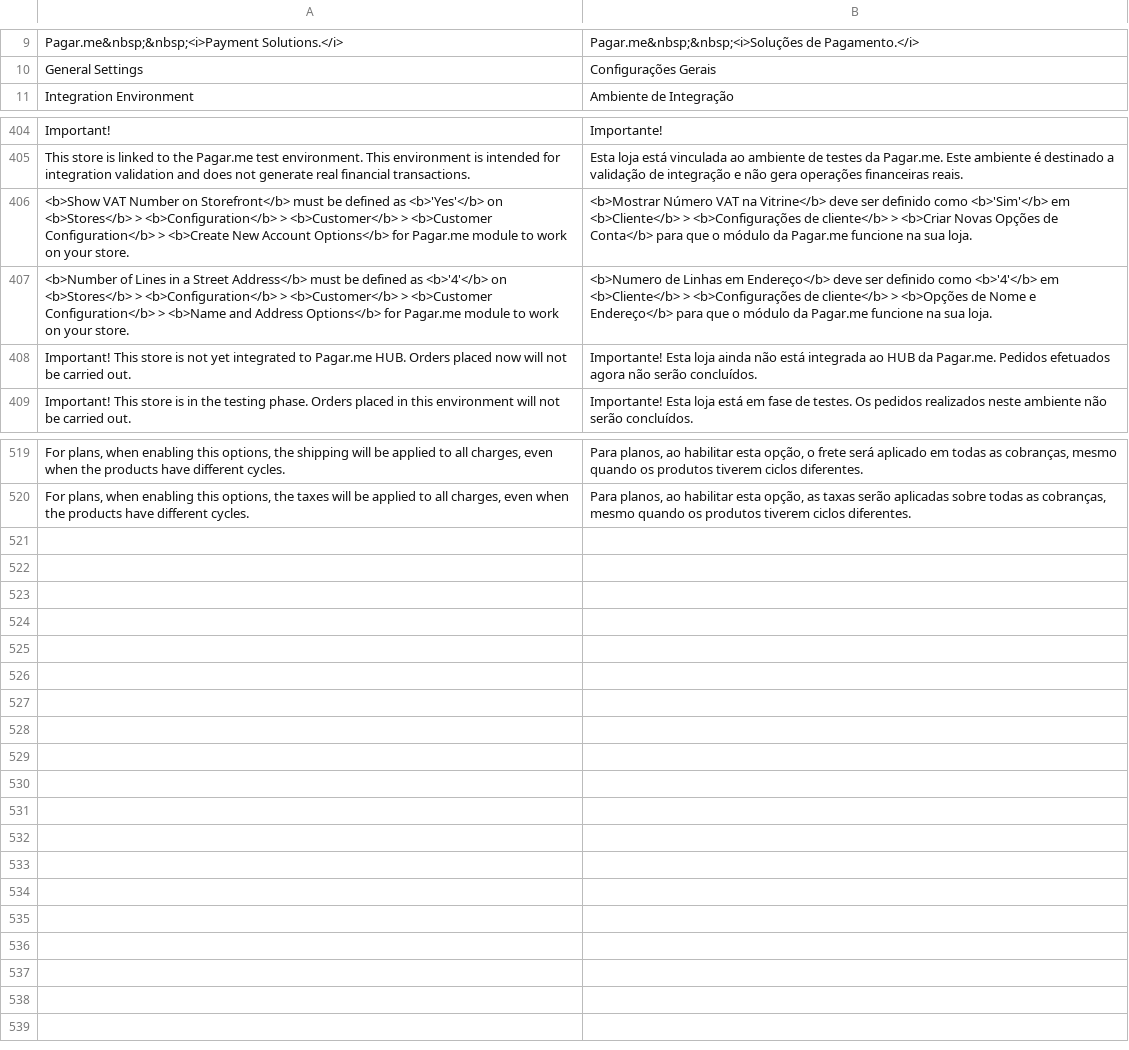
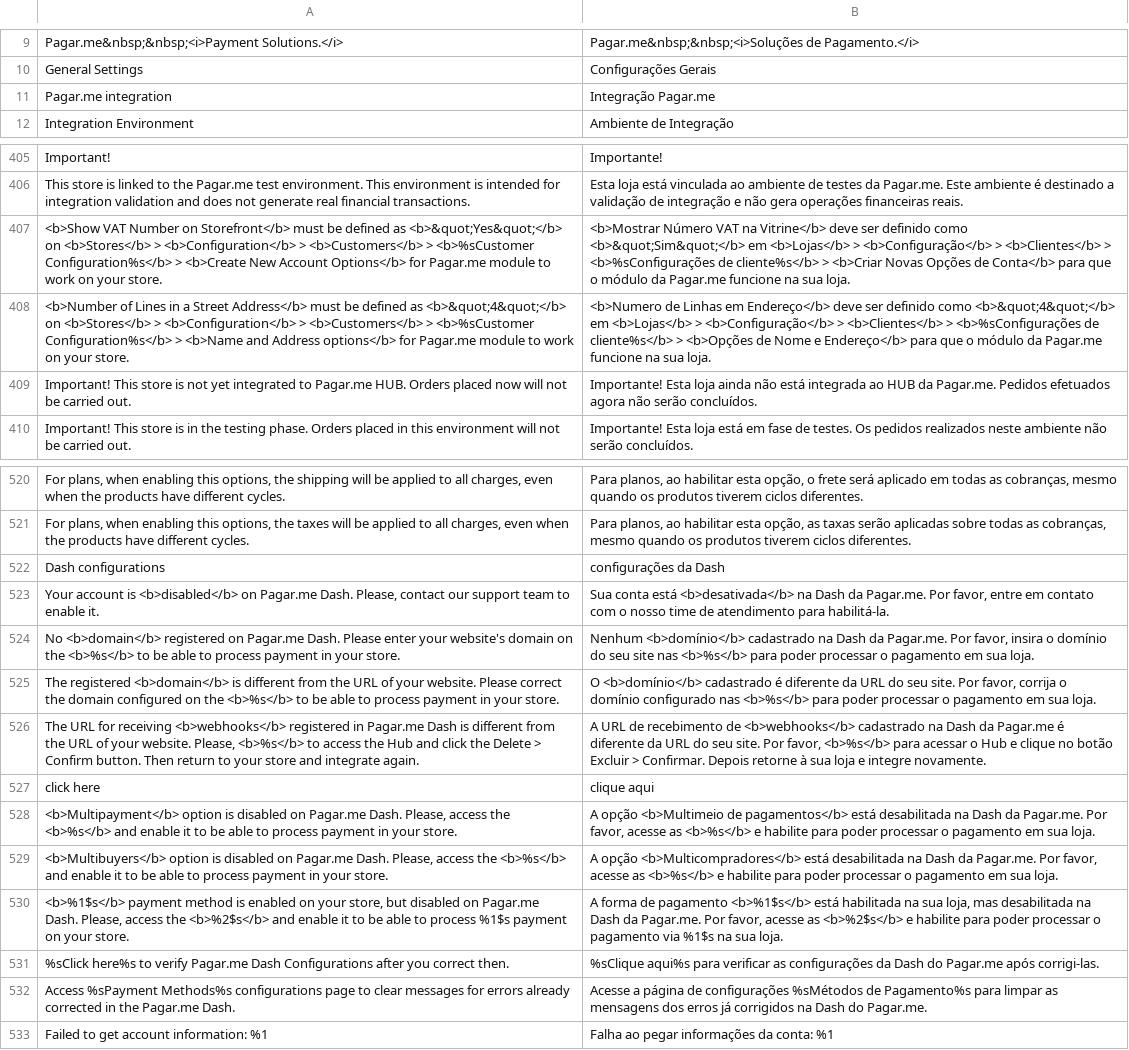
Before and after one commit to pagarme/magento2, a CSV file: i18n/pt_BR.csv, drawn as a sheet; only a part is shown, gaps mark what is left out.

Commit message:
feat: dash validation (#268)
* added AccountService and CoreAuth

* add temporary menu for tests

* create HubAccount Class

* add accountId in Concrete/Magento2CoreSetup

* get accountId from Webhook

* improving notifications

* feat: adding dash account settings validation when access payment admin page

* feat: adding debit dash validation

* feat: adding debit dash validation

* feat: add Dash validation messages

* feat: dash settings validation translations

* feat: added button to clear Dash validation messages

* refactor: moving account validation to ecommerce module core (#265)

* feat: gateway/psp/simulator config validator

* fix: code smells

* fix: code smells

* fix: missing comment docs

* fix: adding observer name

* fix: integration button names

* fix: adding back counter for softdescriptor

---------

Co-authored-by: RafaMelazzo <rafael.melazzo@stone.com.br>
Co-authored-by: Fabiano Mallmann <25328512+fabiano-mallmann@users.noreply.github.com>
Co-authored-by: mauriciohaygert <mauricio.haygert@pagar.me>

```diff
--- a/i18n/pt_BR.csv
+++ b/i18n/pt_BR.csv
@@ -10,2 +10,3 @@
 "General Settings","Configurações Gerais"
+"Pagar.me integration","Integração Pagar.me"
 "Integration Environment","Ambiente de Integração"
@@ -405,4 +406,4 @@
 "This store is linked to the Pagar.me test environment. This environment is intended for integration validation and does not generate real financial transactions.","Esta loja está vinculada ao ambiente de testes da Pagar.me. Este ambiente é destinado a validação de integração e não gera operações financeiras reais."
-"<b>Show VAT Number on Storefront</b> must be defined as <b>'Yes'</b> on <b>Stores</b> > <b>Configuration</b> > <b>Customer</b> > <b>Customer Configuration</b> > <b>Create New Account Options</b> for Pagar.me module to work on your store.","<b>Mostrar Número VAT na Vitrine</b> deve ser definido como <b>'Sim'</b> em <b>Cliente</b> > <b>Configurações de cliente</b> > <b>Criar Novas Opções de Conta</b> para que o módulo da Pagar.me funcione na sua loja."
-"<b>Number of Lines in a Street Address</b> must be defined as <b>'4'</b> on <b>Stores</b> > <b>Configuration</b> > <b>Customer</b> > <b>Customer Configuration</b> > <b>Name and Address Options</b> for Pagar.me module to work on your store.","<b>Numero de Linhas em Endereço</b> deve ser definido como <b>'4'</b> em <b>Cliente</b> > <b>Configurações de cliente</b> > <b>Opções de Nome e Endereço</b> para que o módulo da Pagar.me funcione na sua loja."
+"<b>Show VAT Number on Storefront</b> must be defined as <b>&quot;Yes&quot;</b> on <b>Stores</b> > <b>Configuration</b> > <b>Customers</b> > <b>%sCustomer Configuration%s</b> > <b>Create New Account Options</b> for Pagar.me module to work on your store.","<b>Mostrar Número VAT na Vitrine</b> deve ser definido como <b>&quot;Sim&quot;</b> em <b>Lojas</b> > <b>Configuração</b> > <b>Clientes</b> > <b>%sConfigurações de cliente%s</b> > <b>Criar Novas Opções de Conta</b> para que o módulo da Pagar.me funcione na sua loja."
+"<b>Number of Lines in a Street Address</b> must be defined as <b>&quot;4&quot;</b> on <b>Stores</b> > <b>Configuration</b> > <b>Customers</b> > <b>%sCustomer Configuration%s</b> > <b>Name and Address options</b> for Pagar.me module to work on your store.","<b>Numero de Linhas em Endereço</b> deve ser definido como <b>&quot;4&quot;</b> em <b>Lojas</b> > <b>Configuração</b> > <b>Clientes</b> > <b>%sConfigurações de cliente%s</b> > <b>Opções de Nome e Endereço</b> para que o módulo da Pagar.me funcione na sua loja."
 "Important! This store is not yet integrated to Pagar.me HUB. Orders placed now will not be carried out.","Importante! Esta loja ainda não está integrada ao HUB da Pagar.me. Pedidos efetuados agora não serão concluídos."
@@ -520 +521,13 @@
 "For plans, when enabling this options, the taxes will be applied to all charges, even when the products have different cycles.","Para planos, ao habilitar esta opção, as taxas serão aplicadas sobre todas as cobranças, mesmo quando os produtos tiverem ciclos diferentes."
+"Dash configurations","configurações da Dash"
+"Your account is <b>disabled</b> on Pagar.me Dash. Please, contact our support team to enable it.","Sua conta está <b>desativada</b> na Dash da Pagar.me. Por favor, entre em contato com o nosso time de atendimento para habilitá-la."
+"No <b>domain</b> registered on Pagar.me Dash. Please enter your website's domain on the <b>%s</b> to be able to process payment in your store.","Nenhum <b>domínio</b> cadastrado na Dash da Pagar.me. Por favor, insira o domínio do seu site nas <b>%s</b> para poder processar o pagamento em sua loja."
+"The registered <b>domain</b> is different from the URL of your website. Please correct the domain configured on the <b>%s</b> to be able to process payment in your store.","O <b>domínio</b> cadastrado é diferente da URL do seu site. Por favor, corrija o domínio configurado nas <b>%s</b> para poder processar o pagamento em sua loja."
+"The URL for receiving <b>webhooks</b> registered in Pagar.me Dash is different from the URL of your website. Please, <b>%s</b> to access the Hub and click the Delete > Confirm button. Then return to your store and integrate again.","A URL de recebimento de <b>webhooks</b> cadastrado na Dash da Pagar.me é diferente da URL do seu site. Por favor, <b>%s</b> para acessar o Hub e clique no botão Excluir > Confirmar. Depois retorne à sua loja e integre novamente."
+"click here","clique aqui"
+"<b>Multipayment</b> option is disabled on Pagar.me Dash. Please, access the <b>%s</b> and enable it to be able to process payment in your store.","A opção <b>Multimeio de pagamentos</b> está desabilitada na Dash da Pagar.me. Por favor, acesse as <b>%s</b> e habilite para poder processar o pagamento em sua loja."
+"<b>Multibuyers</b> option is disabled on Pagar.me Dash. Please, access the <b>%s</b> and enable it to be able to process payment in your store.","A opção <b>Multicompradores</b> está desabilitada na Dash da Pagar.me. Por favor, acesse as <b>%s</b> e habilite para poder processar o pagamento em sua loja."
+"<b>%1$s</b> payment method is enabled on your store, but disabled on Pagar.me Dash. Please, access the <b>%2$s</b> and enable it to be able to process %1$s payment on your store.","A forma de pagamento <b>%1$s</b> está habilitada na sua loja, mas desabilitada na Dash da Pagar.me. Por favor, acesse as <b>%2$s</b> e habilite para poder processar o pagamento via %1$s na sua loja."
+"%sClick here%s to verify Pagar.me Dash Configurations after you correct then.","%sClique aqui%s para verificar as configurações da Dash do Pagar.me após corrigi-las."
+"Access %sPayment Methods%s configurations page to clear messages for errors already corrected in the Pagar.me Dash.","Acesse a página de configurações %sMétodos de Pagamento%s para limpar as mensagens dos erros já corrigidos na Dash do Pagar.me."
+"Failed to get account information: %1","Falha ao pegar informações da conta: %1"
```
Also changed, not shown: 59 other files.
